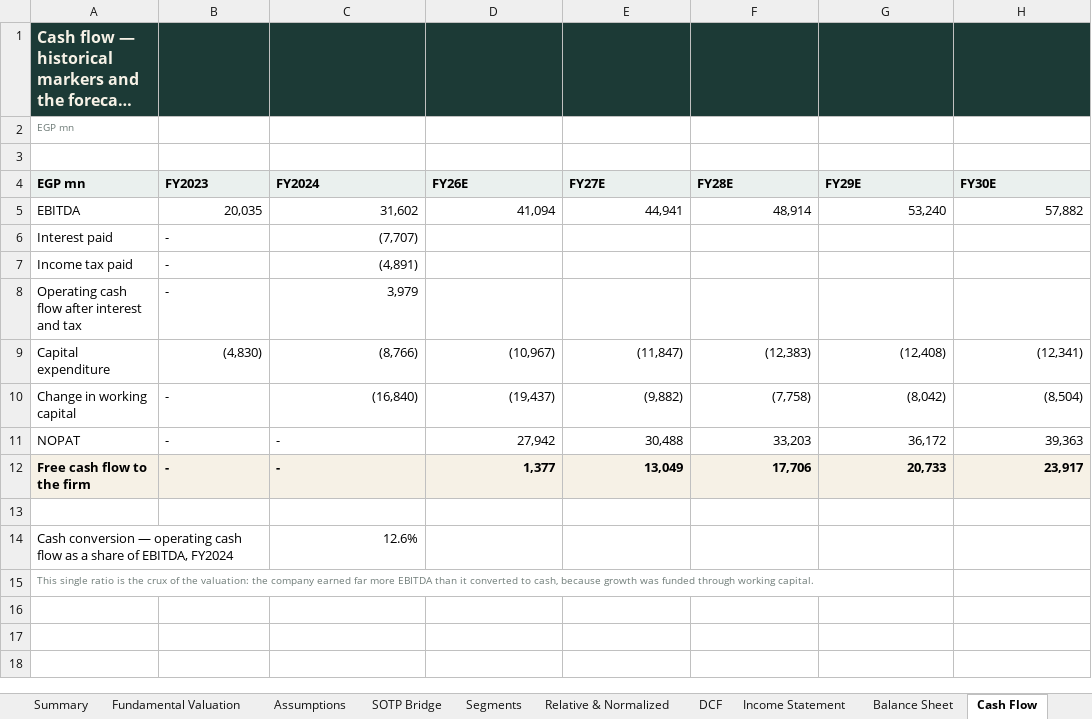
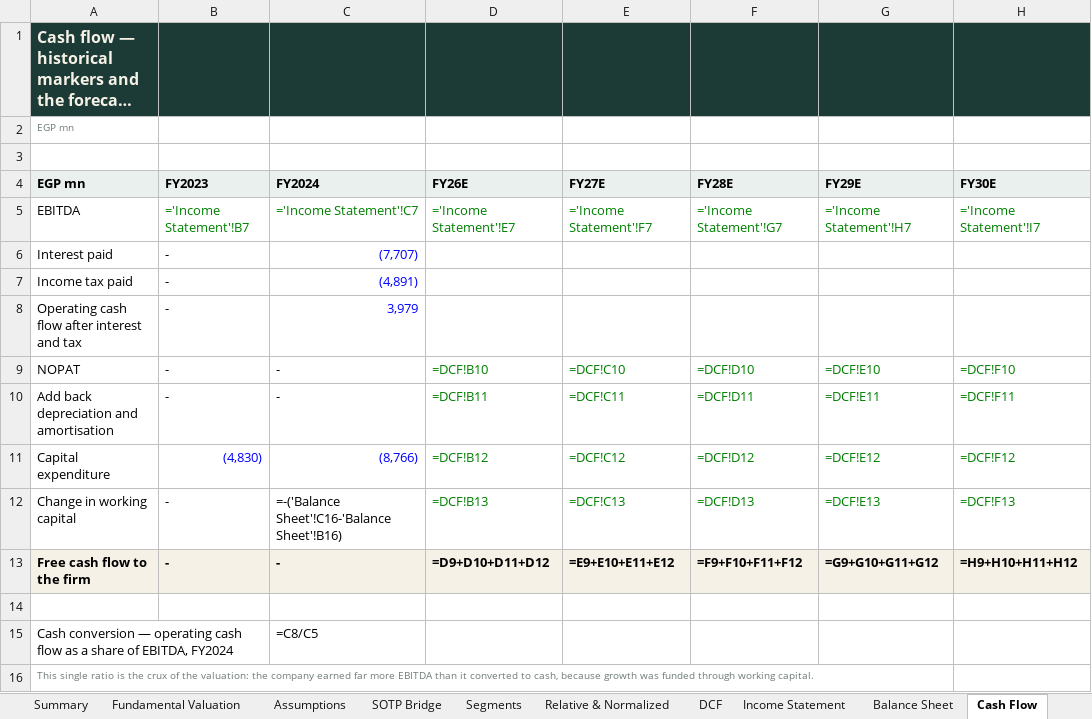
Before and after one commit to sherifomarsaleh/testahil, an Excel workbook: engine/swdy_study/SWDY_Valuation_Model_05082026_public.xlsx, sheet Cash Flow, drawn as a sheet; long unchanged cells end in …; values as stored, in another font and other column widths than the file's, no borders; formulas without a stored value are shown as written; removed rows and columns are numbered as before the commit, all else as after; the diff names each change by its address in the sheet, - before the commit and + after, or states it on an @@ line.

```diff
--- a/engine/swdy_study/SWDY_Valuation_Model_05082026_public.xlsx (sheet Cash Flow)
+++ b/engine/swdy_study/SWDY_Valuation_Model_05082026_public.xlsx (sheet Cash Flow)
-row 5: EBITDA | 20,035 | 31,602 | 41,094 | 44,941 | 48,914 | 53,240 | 57,882
+row 5: EBITDA | ='Income Statement'!B7 | ='Income Statement'!C7 | ='Income Statement'!E7 | ='Income Statement'!F7 | ='Income Statement'!G7 | ='Income Statement'!H7 | ='Income Statement'!I7
-C6:C8 text colour: black
+C6:C8 text colour: #0000FF
+row 9: NOPAT | - | - | =DCF!B10 | =DCF!C10 | =DCF!D10 | =DCF!E10 | =DCF!F10
+row 10: Add back depreciation and amortisation | - | - | =DCF!B11 | =DCF!C11 | =DCF!D11 | =DCF!E11 | =DCF!F11
-B11:C11 text colour: black
+B11:C11 text colour: #0000FF
-D11 (FY26E): (10,967)
+D11 (FY26E): =DCF!B12
-D11:H11 text colour: black
+D11:H11 text colour: #008000
-E11 (FY27E): (11,847)
+E11 (FY27E): =DCF!C12
-F11 (FY28E): (12,383)
+F11 (FY28E): =DCF!D12
-G11 (FY29E): (12,408)
+G11 (FY29E): =DCF!E12
-H11 (FY30E): (12,341)
+H11 (FY30E): =DCF!F12
-row 10: Change in working capital | - | (16,840) | (19,437) | (9,882) | (7,758) | (8,042) | (8,504)
-row 11: NOPAT | - | - | 27,942 | 30,488 | 33,203 | 36,172 | 39,363
+row 12: Change in working capital | - | =-('Balance Sheet'!C16-'Balance Sheet'!B16) | =DCF!B13 | =DCF!C13 | =DCF!D13 | =DCF!E13 | =DCF!F13
-D13 (FY26E): 1,377
+D13 (FY26E): =D9+D10+D11+D12
-E13 (FY27E): 13,049
+E13 (FY27E): =E9+E10+E11+E12
-F13 (FY28E): 17,706
+F13 (FY28E): =F9+F10+F11+F12
-G13 (FY29E): 20,733
+G13 (FY29E): =G9+G10+G11+G12
-H13 (FY30E): 23,917
+H13 (FY30E): =H9+H10+H11+H12
-C15 (FY2024): 12.6%
+C15 (FY2024): =C8/C5
```
Also changed, not shown: sheet Segments, sheet DCF, sheet Per-Share & Ratios, sheet Summary Financials, sheet Income Statement, sheet Balance Sheet, 9 more sheets, 13 other files.
